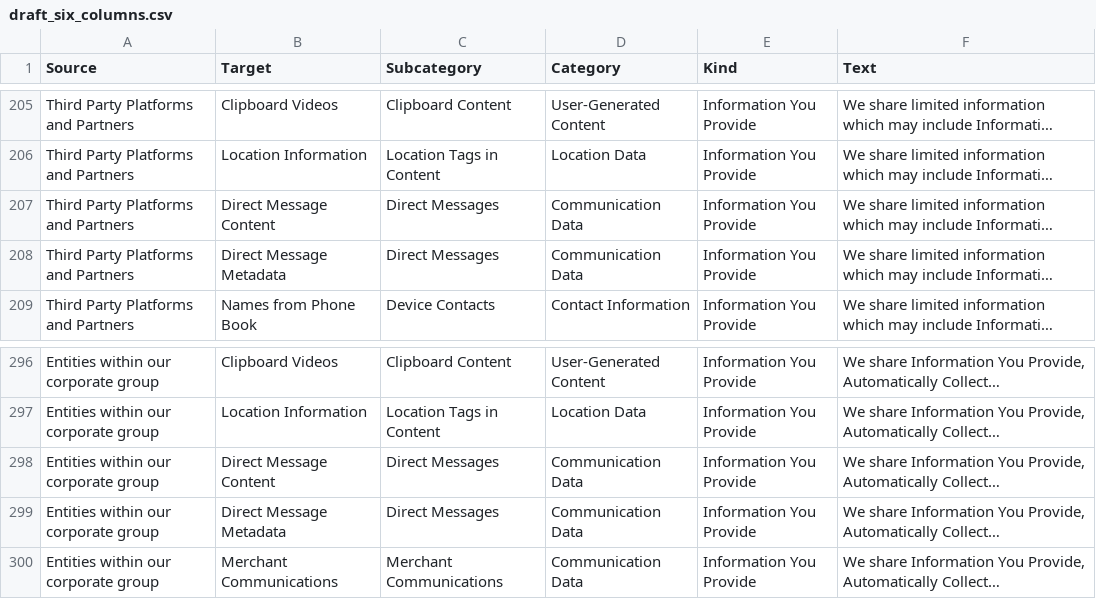
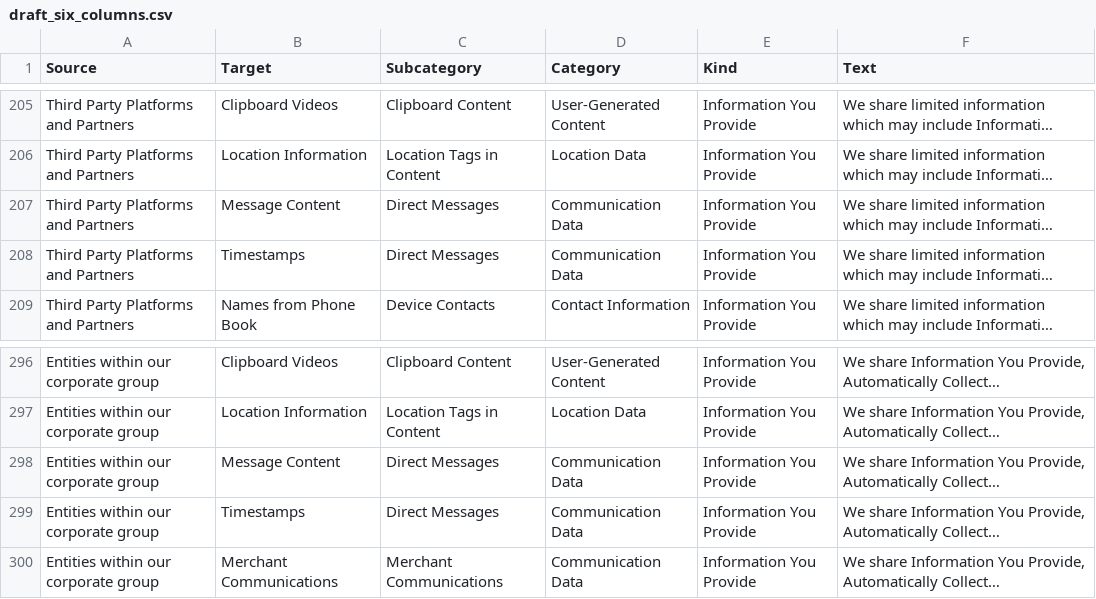
Before and after one commit to ggmendez/PPStoryTeller, a CSV file: public_html/draft_six_columns.csv, drawn as a sheet; only a part is shown, gaps mark what is left out; long unchanged cells end in …; the diff covers the shown part only; the diff names each change by its address in the sheet, - before the commit and + after, or states it on an @@ line.

```diff
--- a/public_html/draft_six_columns.csv
+++ b/public_html/draft_six_columns.csv
-B207 (Target): Direct Message Content
+B207 (Target): Message Content
-B208 (Target): Direct Message Metadata
+B208 (Target): Timestamps
-B298 (Target): Direct Message Content
+B298 (Target): Message Content
-B299 (Target): Direct Message Metadata
+B299 (Target): Timestamps
```
Also changed, not shown: 16 edited cells elsewhere in this file, 4 other files.
